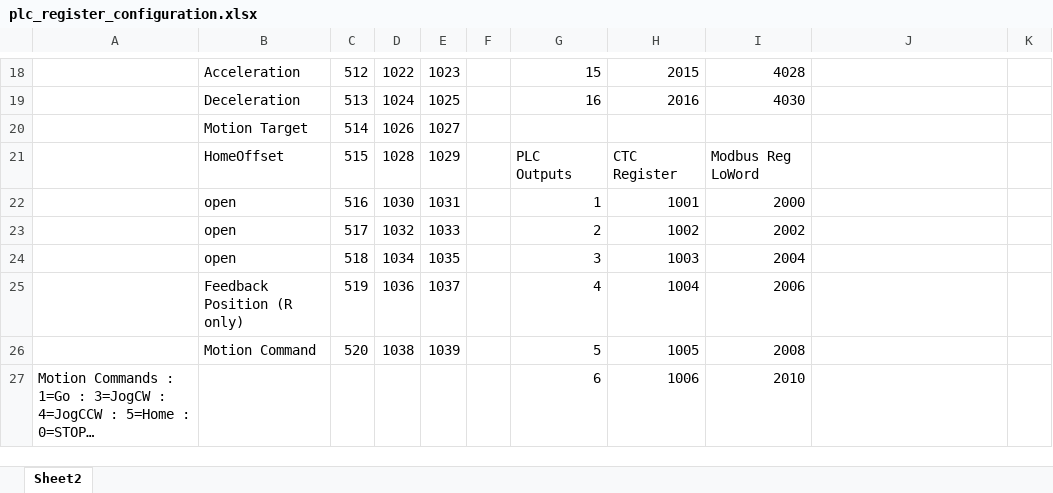
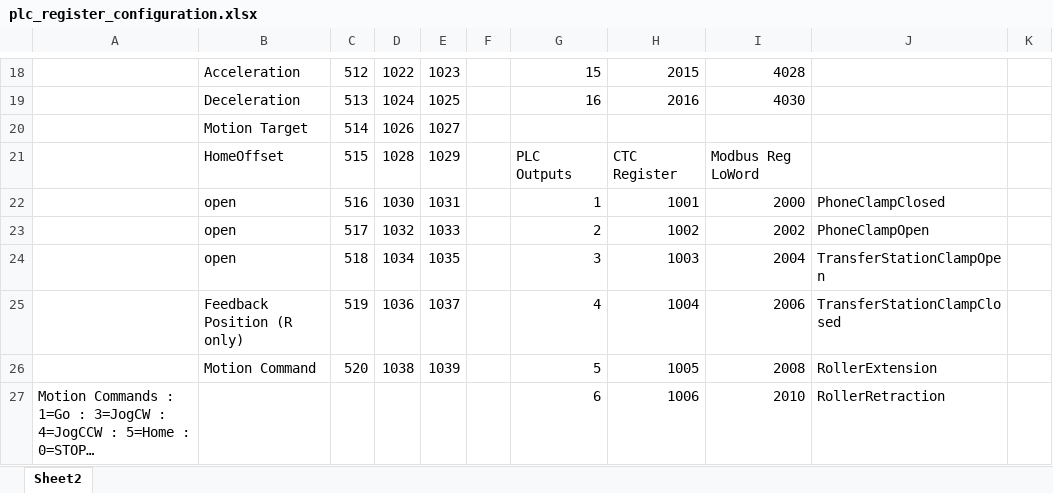
Before and after one commit to ebots-hung/Ebots_CTC_PLC_Program_Ecat, an Excel workbook: plc_register_configuration.xlsx, sheet Sheet2, drawn as a sheet; only a part is shown, gaps mark what is left out; long unchanged cells end in …; values as stored, in another font and other column widths than the file's, no borders; the diff covers the shown part only; the diff names each change by its address in the sheet, - before the commit and + after, or states it on an @@ line.

```diff
--- a/plc_register_configuration.xlsx (sheet Sheet2)
+++ b/plc_register_configuration.xlsx (sheet Sheet2)
-J22: (empty)
+J22: PhoneClampClosed
-J23: (empty)
+J23: PhoneClampOpen
-J24: (empty)
+J24: TransferStationClampOpen
-J25: (empty)
+J25: TransferStationClampClosed
-J26: (empty)
+J26: RollerExtension
-J27: (empty)
+J27: RollerRetraction
```
Also changed, not shown: 6 added rows, 2 removed rows and 62 edited cells elsewhere in this sheet, 16 other files.
